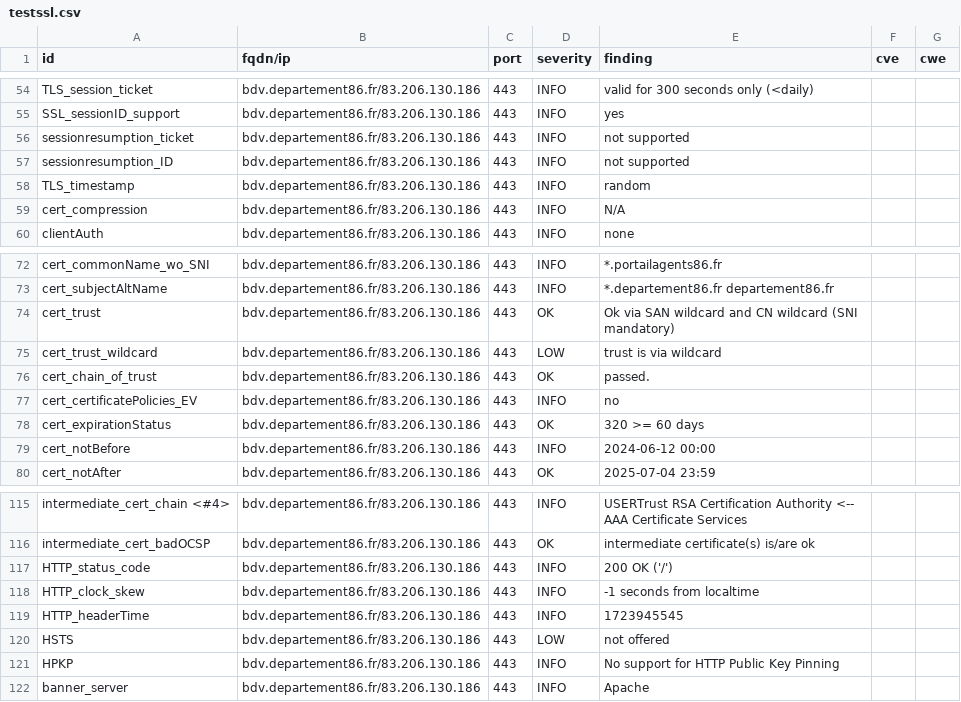
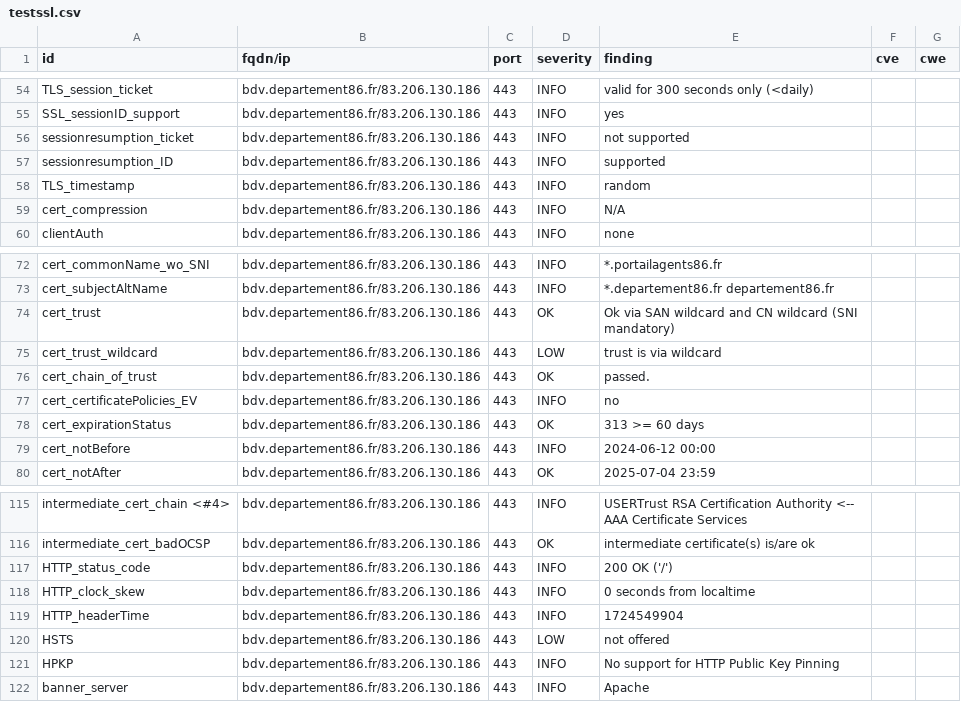
Before and after one commit to dpt86/dashlord, a CSV file: results/aHR0cHM6Ly9iZHYuZGVwYXJ0ZW1lbnQ4Ni5mcg==/testssl.csv, drawn as a sheet; only a part is shown, gaps mark what is left out.

```diff
--- a/results/aHR0cHM6Ly9iZHYuZGVwYXJ0ZW1lbnQ4Ni5mcg==/testssl.csv
+++ b/results/aHR0cHM6Ly9iZHYuZGVwYXJ0ZW1lbnQ4Ni5mcg==/testssl.csv
@@ -56,3 +56,3 @@
 "sessionresumption_ticket","bdv.departement86.fr/83.206.130.186","443","INFO","not supported","",""
-"sessionresumption_ID","bdv.departement86.fr/83.206.130.186","443","INFO","not supported","",""
+"sessionresumption_ID","bdv.departement86.fr/83.206.130.186","443","INFO","supported","",""
 "TLS_timestamp","bdv.departement86.fr/83.206.130.186","443","INFO","random","",""
@@ -77,3 +77,3 @@
 "cert_certificatePolicies_EV","bdv.departement86.fr/83.206.130.186","443","INFO","no","",""
-"cert_expirationStatus","bdv.departement86.fr/83.206.130.186","443","OK","320 >= 60 days","",""
+"cert_expirationStatus","bdv.departement86.fr/83.206.130.186","443","OK","313 >= 60 days","",""
 "cert_notBefore","bdv.departement86.fr/83.206.130.186","443","INFO","2024-06-12 00:00","",""
@@ -117,4 +117,4 @@
 "HTTP_status_code","bdv.departement86.fr/83.206.130.186","443","INFO","200 OK ('/')","",""
-"HTTP_clock_skew","bdv.departement86.fr/83.206.130.186","443","INFO","-1 seconds from localtime","",""
-"HTTP_headerTime","bdv.departement86.fr/83.206.130.186","443","INFO","1723945545","",""
+"HTTP_clock_skew","bdv.departement86.fr/83.206.130.186","443","INFO","0 seconds from localtime","",""
+"HTTP_headerTime","bdv.departement86.fr/83.206.130.186","443","INFO","1724549904","",""
 "HSTS","bdv.departement86.fr/83.206.130.186","443","LOW","not offered","",""
```
Also changed, not shown: 10 other files.
